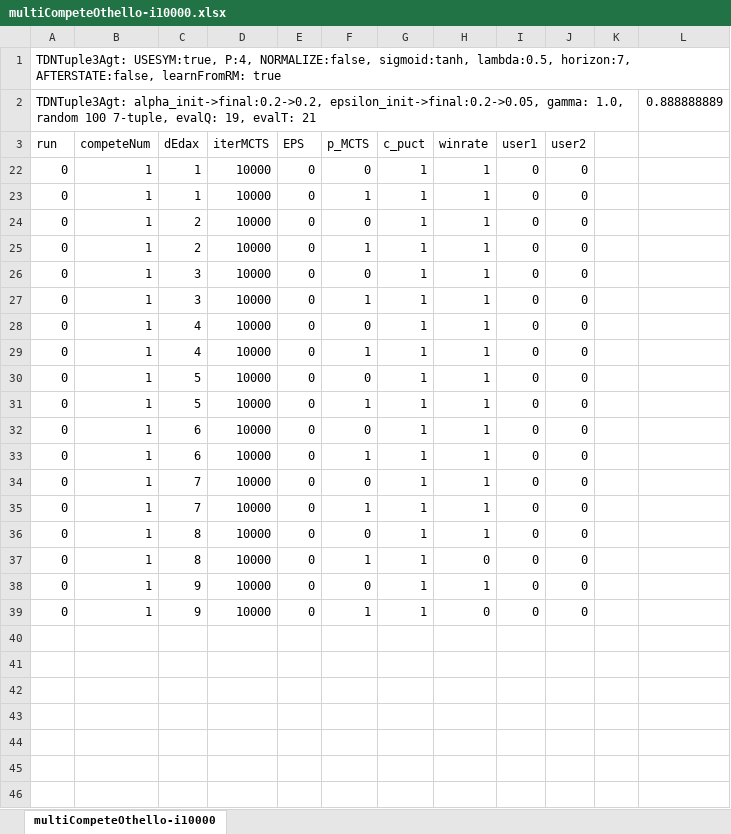
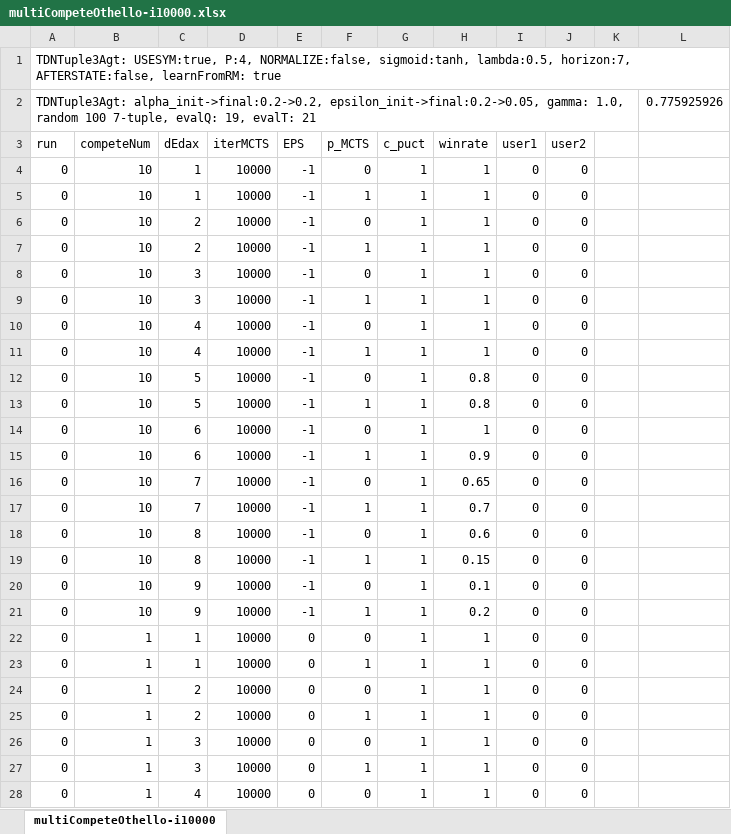
Before and after one commit to WolfgangKonen/GBG, an Excel workbook: agents/Othello/csv/multiCompeteOthello-i10000.xlsx, sheet multiCompeteOthello-i10000, drawn as a sheet; only a part is shown; the shorter side is filled out with more unchanged rows; values as stored, in another font and other column widths than the file's, no borders; the diff covers the shown part only; the diff names each change by its address in the sheet, - before the commit and + after, or states it on an @@ line.

Commit message:
multiCompete Othello
- small changes around GBGBatch branch multiCompeteSweep
- new agents and results Othello

```diff
--- a/agents/Othello/csv/multiCompeteOthello-i10000.xlsx (sheet multiCompeteOthello-i10000)
+++ b/agents/Othello/csv/multiCompeteOthello-i10000.xlsx (sheet multiCompeteOthello-i10000)
-L2: 0.888888889
+L2: 0.775925926
@@ row 4 unhidden: 0 | 10 | 1 | 10000 | -1 | 0 | 1 | 1 | 0 | 0 @@
@@ row 5 unhidden: 0 | 10 | 1 | 10000 | -1 | 1 | 1 | 1 | 0 | 0 @@
@@ row 6 unhidden: 0 | 10 | 2 | 10000 | -1 | 0 | 1 | 1 | 0 | 0 @@
@@ row 7 unhidden: 0 | 10 | 2 | 10000 | -1 | 1 | 1 | 1 | 0 | 0 @@
@@ row 8 unhidden: 0 | 10 | 3 | 10000 | -1 | 0 | 1 | 1 | 0 | 0 @@
@@ row 9 unhidden: 0 | 10 | 3 | 10000 | -1 | 1 | 1 | 1 | 0 | 0 @@
@@ row 10 unhidden: 0 | 10 | 4 | 10000 | -1 | 0 | 1 | 1 | 0 | 0 @@
@@ row 11 unhidden: 0 | 10 | 4 | 10000 | -1 | 1 | 1 | 1 | 0 | 0 @@
@@ row 12 unhidden: 0 | 10 | 5 | 10000 | -1 | 0 | 1 | 0.8 | 0 | 0 @@
@@ row 13 unhidden: 0 | 10 | 5 | 10000 | -1 | 1 | 1 | 0.8 | 0 | 0 @@
@@ row 14 unhidden: 0 | 10 | 6 | 10000 | -1 | 0 | 1 | 1 | 0 | 0 @@
@@ row 15 unhidden: 0 | 10 | 6 | 10000 | -1 | 1 | 1 | 0.9 | 0 | 0 @@
@@ row 16 unhidden: 0 | 10 | 7 | 10000 | -1 | 0 | 1 | 0.65 | 0 | 0 @@
@@ row 17 unhidden: 0 | 10 | 7 | 10000 | -1 | 1 | 1 | 0.7 | 0 | 0 @@
@@ row 18 unhidden: 0 | 10 | 8 | 10000 | -1 | 0 | 1 | 0.6 | 0 | 0 @@
@@ row 19 unhidden: 0 | 10 | 8 | 10000 | -1 | 1 | 1 | 0.15 | 0 | 0 @@
@@ row 20 unhidden: 0 | 10 | 9 | 10000 | -1 | 0 | 1 | 0.1 | 0 | 0 @@
@@ row 21 unhidden: 0 | 10 | 9 | 10000 | -1 | 1 | 1 | 0.2 | 0 | 0 @@
```
Also changed, not shown: 18 hidden or unhidden rows elsewhere in this sheet, 22 other files.
